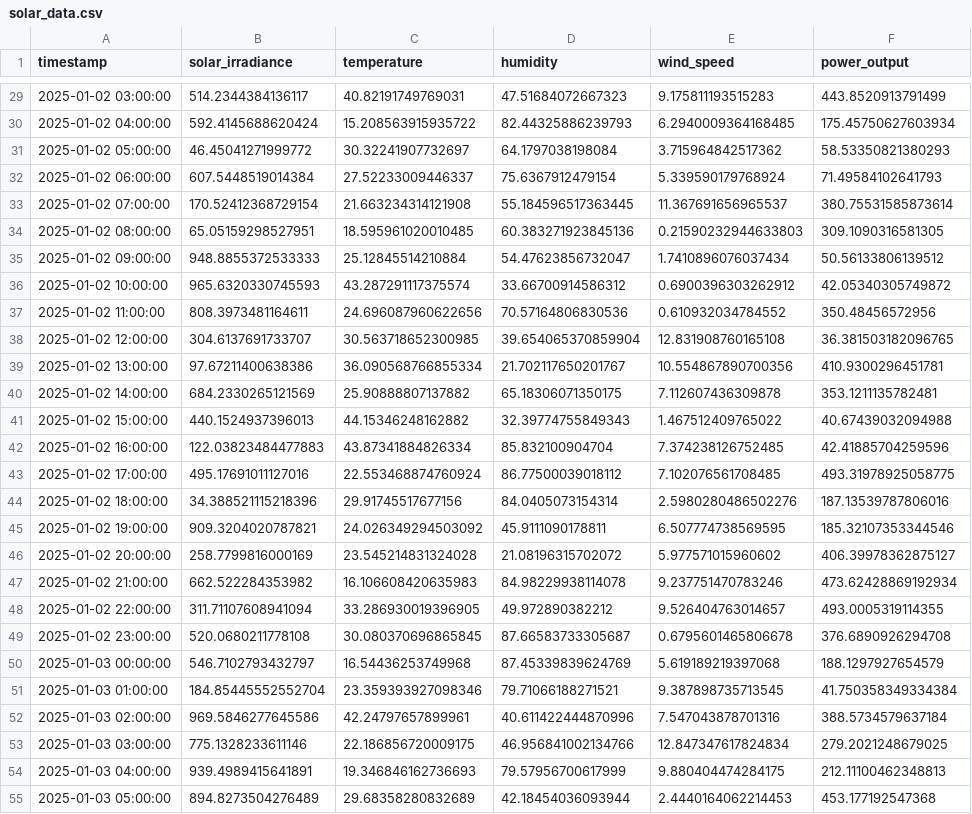
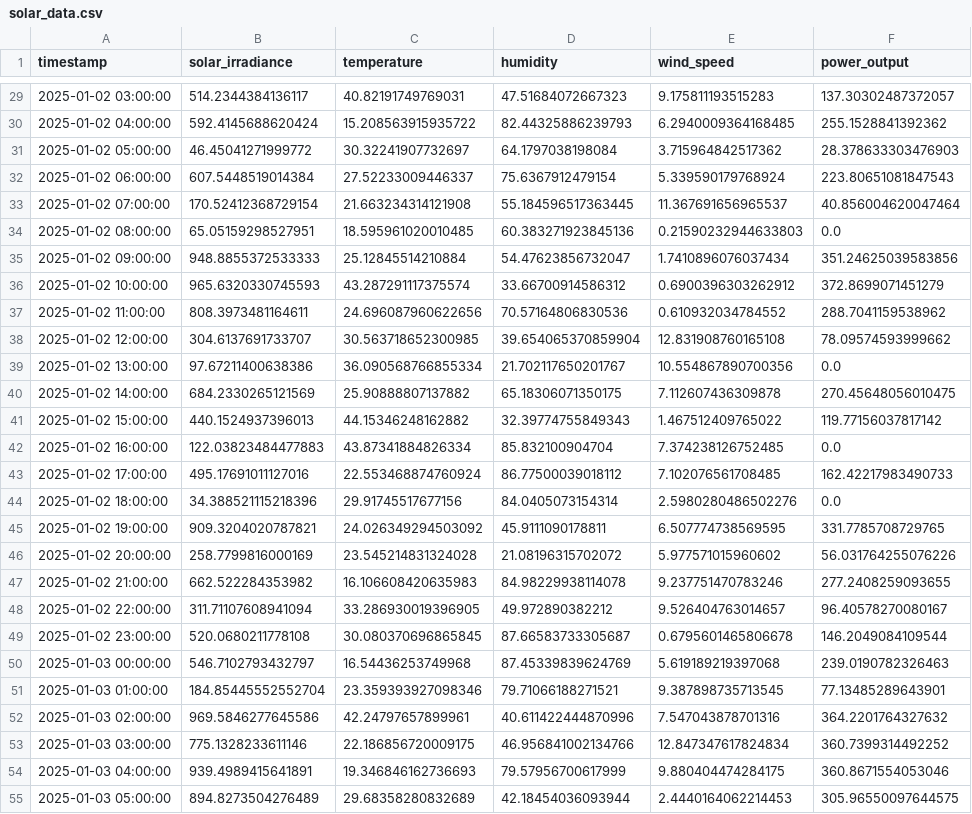
Before and after one commit to areehajavaid-BSEE-MSEE/solar_power_prediction_system, a CSV file: data/solar_data.csv, drawn as a sheet; only a part is shown, gaps mark what is left out; the diff covers the shown part only; the diff names each change by its address in the sheet, - before the commit and + after, or states it on an @@ line.

Commit message:
Add solar power prediction model

```diff
--- a/data/solar_data.csv
+++ b/data/solar_data.csv
-F29 (power_output): 443.8520913791499
+F29 (power_output): 137.30302487372057
-F30 (power_output): 175.45750627603934
+F30 (power_output): 255.1528841392362
-F31 (power_output): 58.53350821380293
+F31 (power_output): 28.378633303476903
-F32 (power_output): 71.49584102641793
+F32 (power_output): 223.80651081847543
-F33 (power_output): 380.75531585873614
+F33 (power_output): 40.856004620047464
-F34 (power_output): 309.1090316581305
+F34 (power_output): 0.0
-F35 (power_output): 50.56133806139512
+F35 (power_output): 351.24625039583856
-F36 (power_output): 42.05340305749872
+F36 (power_output): 372.8699071451279
-F37 (power_output): 350.48456572956
+F37 (power_output): 288.7041159538962
-F38 (power_output): 36.381503182096765
+F38 (power_output): 78.09574593999662
-F39 (power_output): 410.9300296451781
+F39 (power_output): 0.0
-F40 (power_output): 353.1211135782481
+F40 (power_output): 270.45648056010475
-F41 (power_output): 40.67439032094988
+F41 (power_output): 119.77156037817142
-F42 (power_output): 42.41885704259596
+F42 (power_output): 0.0
-F43 (power_output): 493.31978925058775
+F43 (power_output): 162.42217983490733
-F44 (power_output): 187.13539787806016
+F44 (power_output): 0.0
-F45 (power_output): 185.32107353344546
+F45 (power_output): 331.7785708729765
-F46 (power_output): 406.39978362875127
+F46 (power_output): 56.031764255076226
-F47 (power_output): 473.62428869192934
+F47 (power_output): 277.2408259093655
-F48 (power_output): 493.0005319114355
+F48 (power_output): 96.40578270080167
-F49 (power_output): 376.6890926294708
+F49 (power_output): 146.2049084109544
-F50 (power_output): 188.1297927654579
+F50 (power_output): 239.0190782326463
-F51 (power_output): 41.750358349334384
+F51 (power_output): 77.13485289643901
-F52 (power_output): 388.5734579637184
+F52 (power_output): 364.2201764327632
-F53 (power_output): 279.2021248679025
+F53 (power_output): 360.7399314492252
-F54 (power_output): 212.11100462348813
+F54 (power_output): 360.8671554053046
-F55 (power_output): 453.177192547368
+F55 (power_output): 305.96550097644575
```
Also changed, not shown: 73 edited cells elsewhere in this file, 5 other files.
